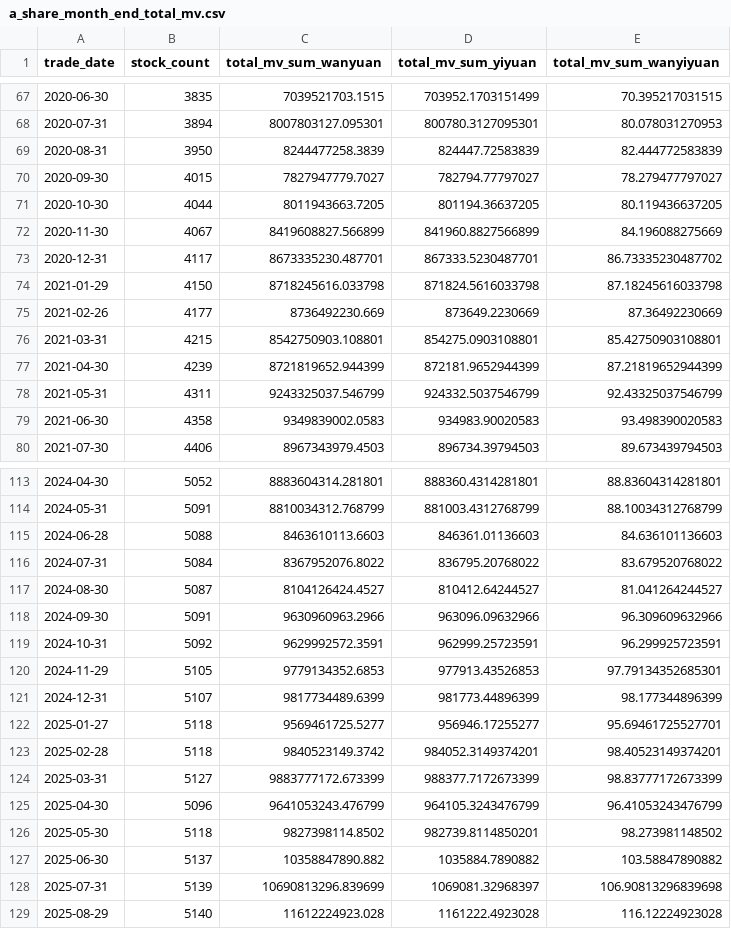
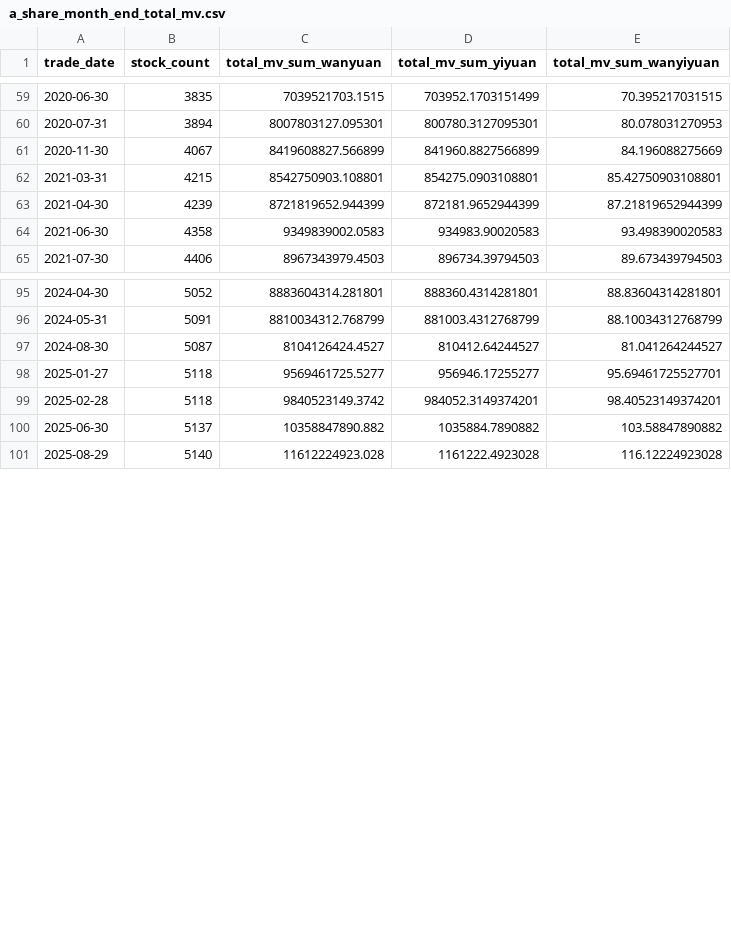
Before and after one commit to daoshihaideba/dposit_market_ratio, a CSV file: a_share_month_end_total_mv.csv, drawn as a sheet; only a part is shown, gaps mark what is left out; the diff covers the shown part only.

```diff
--- a/a_share_month_end_total_mv.csv
+++ b/a_share_month_end_total_mv.csv
@@ -68,12 +60,5 @@
 2020-07-31,3894,8007803127.095301,800780.3127095301,80.078031270953
-2020-08-31,3950,8244477258.3839,824447.72583839,82.444772583839
-2020-09-30,4015,7827947779.7027,782794.77797027,78.279477797027
-2020-10-30,4044,8011943663.7205,801194.36637205,80.119436637205
 2020-11-30,4067,8419608827.566899,841960.8827566899,84.196088275669
-2020-12-31,4117,8673335230.487701,867333.5230487701,86.73335230487702
-2021-01-29,4150,8718245616.033798,871824.5616033798,87.18245616033798
-2021-02-26,4177,8736492230.669,873649.2230669,87.36492230669
 2021-03-31,4215,8542750903.108801,854275.0903108801,85.42750903108801
 2021-04-30,4239,8721819652.944399,872181.9652944399,87.21819652944399
-2021-05-31,4311,9243325037.546799,924332.5037546799,92.43325037546799
 2021-06-30,4358,9349839002.0583,934983.90020583,93.498390020583
@@ -114,16 +96,6 @@
 2024-05-31,5091,8810034312.768799,881003.4312768799,88.10034312768799
-2024-06-28,5088,8463610113.6603,846361.01136603,84.636101136603
-2024-07-31,5084,8367952076.8022,836795.20768022,83.679520768022
 2024-08-30,5087,8104126424.4527,810412.64244527,81.041264244527
-2024-09-30,5091,9630960963.2966,963096.09632966,96.309609632966
-2024-10-31,5092,9629992572.3591,962999.25723591,96.299925723591
-2024-11-29,5105,9779134352.6853,977913.43526853,97.79134352685301
-2024-12-31,5107,9817734489.6399,981773.44896399,98.177344896399
 2025-01-27,5118,9569461725.5277,956946.17255277,95.69461725527701
 2025-02-28,5118,9840523149.3742,984052.3149374201,98.40523149374201
-2025-03-31,5127,9883777172.673399,988377.7172673399,98.83777172673399
-2025-04-30,5096,9641053243.476799,964105.3243476799,96.41053243476799
-2025-05-30,5118,9827398114.8502,982739.8114850201,98.273981148502
 2025-06-30,5137,10358847890.882,1035884.7890882,103.58847890882
-2025-07-31,5139,10690813296.839699,1069081.32968397,106.90813296839698
 2025-08-29,5140,11612224923.028,1161222.4923028,116.12224923028
```
Also changed, not shown: 11 removed rows elsewhere in this file, 4 other files.
